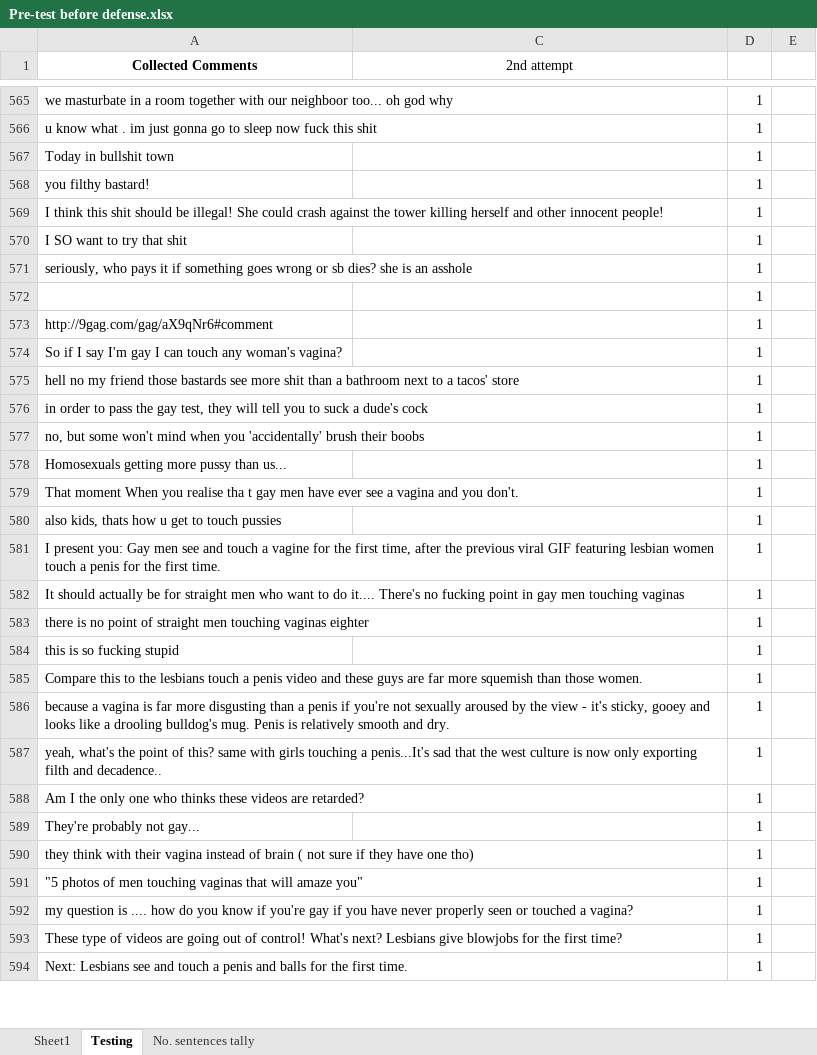
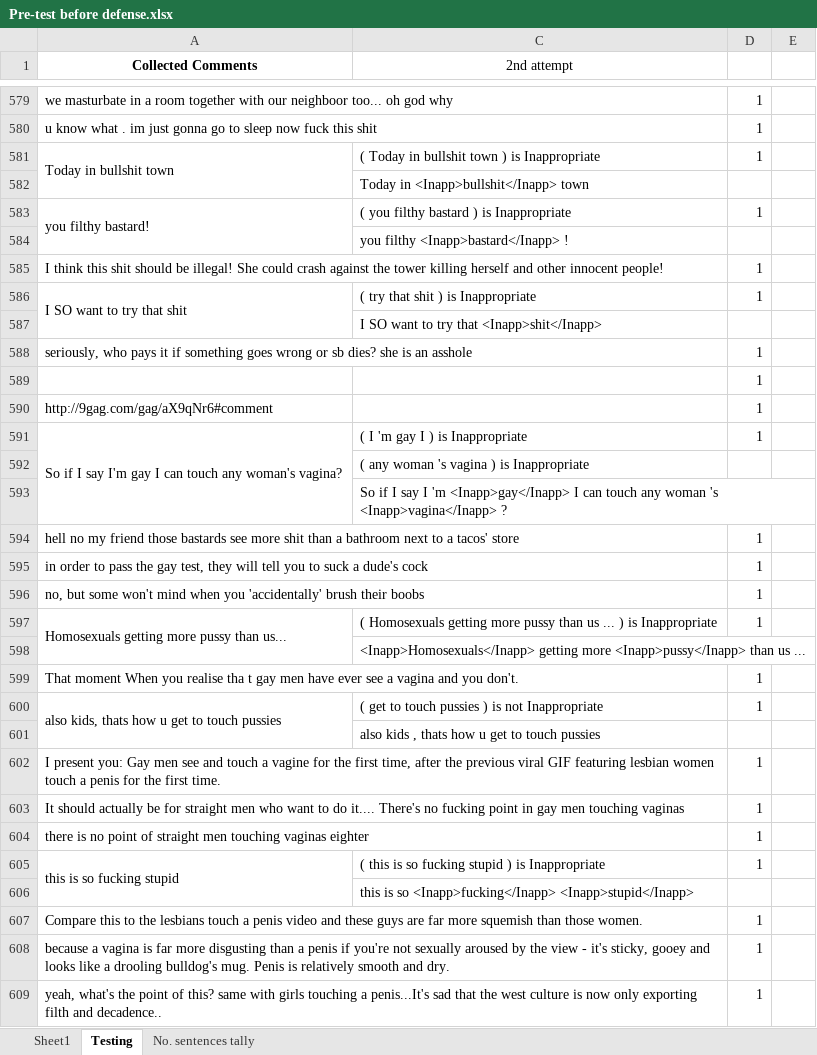
Before and after one commit to DimensionalRobos/InappExp, an Excel workbook: Experiments/Pre-test before defense.xlsx, sheet Testing, drawn as a sheet; only a part is shown, gaps mark what is left out; the shorter side is filled out with more unchanged rows; values as stored, in another font and other column widths than the file's, no borders; addresses are those after the commit; the diff covers the shown part only; the diff names each change by its address in the sheet, - before the commit and + after, or states it on an @@ line.

Commit message:
Testing updated

```diff
--- a/Experiments/Pre-test before defense.xlsx (sheet Testing)
+++ b/Experiments/Pre-test before defense.xlsx (sheet Testing)
+A581:A582 merged
-C581 (2nd attempt): (empty)
+C581 (2nd attempt): ( Today in bullshit town ) is Inappropriate
+row 582:  | Today in <Inapp>bullshit</Inapp> town
+A583:A584 merged
-C583 (2nd attempt): (empty)
+C583 (2nd attempt): ( you filthy bastard ) is Inappropriate
+row 584:  | you filthy <Inapp>bastard</Inapp> !
+A586:A587 merged
-C586 (2nd attempt): (empty)
+C586 (2nd attempt): ( try that shit ) is Inappropriate
+row 587:  | I SO want to try that <Inapp>shit</Inapp>
+A591:A593 merged
-C591 (2nd attempt): (empty)
+C591 (2nd attempt): ( I 'm gay I ) is Inappropriate
+row 592:  | ( any woman 's vagina ) is Inappropriate
+row 593:  | So if I say I 'm <Inapp>gay</Inapp> I can touch any woman 's <Inapp>vagina</Inapp> ?
+A597:A598 merged
-C597 (2nd attempt): (empty)
+C597 (2nd attempt): ( Homosexuals getting more pussy than us ... ) is Inappropriate
+row 598:  | <Inapp>Homosexuals</Inapp> getting more <Inapp>pussy</Inapp> than us ...
+A600:A601 merged
-C600 (2nd attempt): (empty)
+C600 (2nd attempt): ( get to touch pussies ) is not Inappropriate
+row 601:  | also kids , thats how u get to touch pussies
+A605:A606 merged
-C605 (2nd attempt): (empty)
+C605 (2nd attempt): ( this is so fucking stupid ) is Inappropriate
+row 606:  | this is so <Inapp>fucking</Inapp> <Inapp>stupid</Inapp>
```
Also changed, not shown: 26 added rows, 9 removed rows, 4 edited cells and merged cells elsewhere in this sheet.
